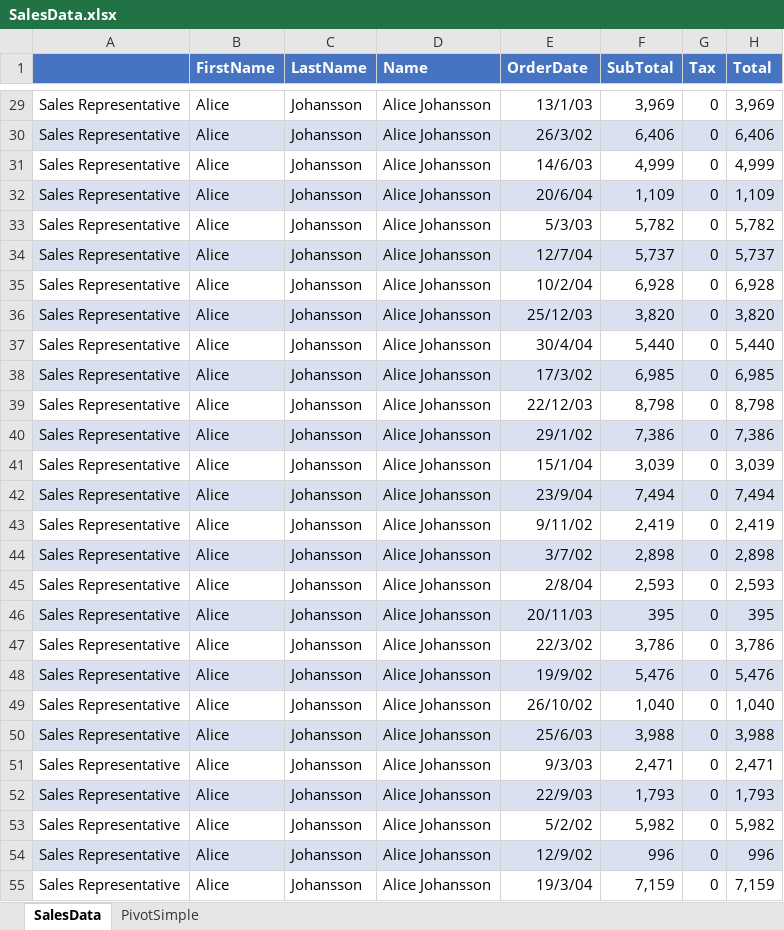
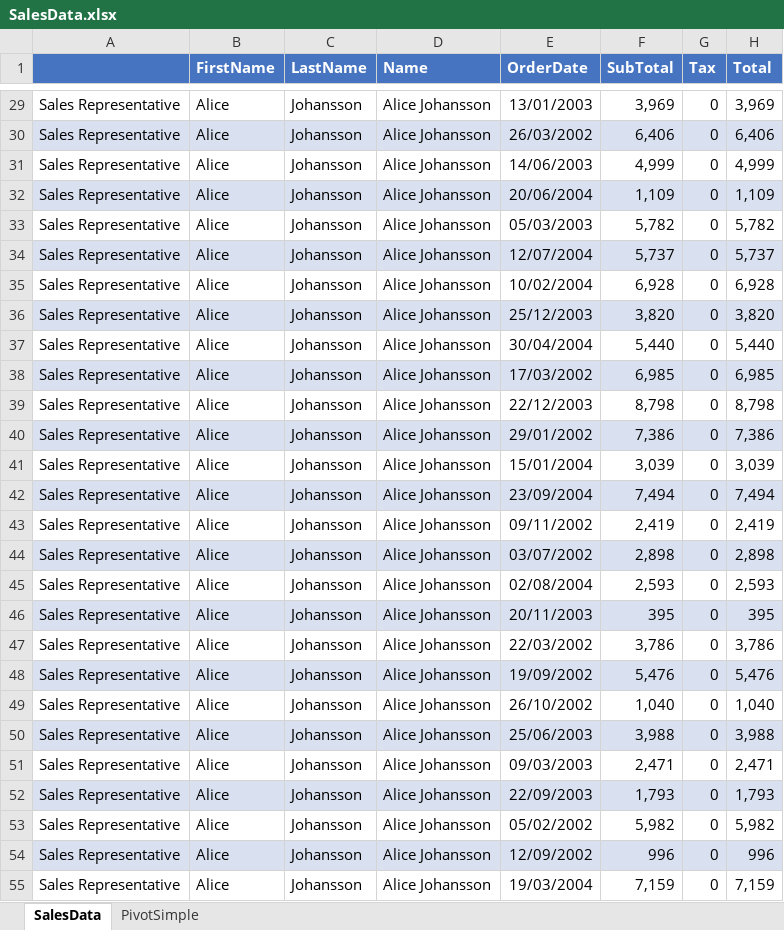
Before and after one commit to iAJTin/iExportEngine, an Excel workbook: source/samples/export/iTin.Export.Queries.SqlServerCeSample/output/sample9x/fromconfigfile/SalesData.xlsx, sheet SalesData, drawn as a sheet; only a part is shown, gaps mark what is left out; values as stored, in another font and other column widths than the file's, no borders; the diff covers the shown part only; the diff names each change by its address in the sheet, - before the commit and + after, or states it on an @@ line.

```diff
--- a/source/samples/export/iTin.Export.Queries.SqlServerCeSample/output/sample9x/fromconfigfile/SalesData.xlsx (sheet SalesData)
+++ b/source/samples/export/iTin.Export.Queries.SqlServerCeSample/output/sample9x/fromconfigfile/SalesData.xlsx (sheet SalesData)
-E29 (OrderDate): 13/1/03
+E29 (OrderDate): 13/01/2003
-E30 (OrderDate): 26/3/02
+E30 (OrderDate): 26/03/2002
-E31 (OrderDate): 14/6/03
+E31 (OrderDate): 14/06/2003
-E32 (OrderDate): 20/6/04
+E32 (OrderDate): 20/06/2004
-E33 (OrderDate): 5/3/03
+E33 (OrderDate): 05/03/2003
-E34 (OrderDate): 12/7/04
+E34 (OrderDate): 12/07/2004
-E35 (OrderDate): 10/2/04
+E35 (OrderDate): 10/02/2004
-E36 (OrderDate): 25/12/03
+E36 (OrderDate): 25/12/2003
-E37 (OrderDate): 30/4/04
+E37 (OrderDate): 30/04/2004
-E38 (OrderDate): 17/3/02
+E38 (OrderDate): 17/03/2002
-E39 (OrderDate): 22/12/03
+E39 (OrderDate): 22/12/2003
-E40 (OrderDate): 29/1/02
+E40 (OrderDate): 29/01/2002
-E41 (OrderDate): 15/1/04
+E41 (OrderDate): 15/01/2004
-E42 (OrderDate): 23/9/04
+E42 (OrderDate): 23/09/2004
-E43 (OrderDate): 9/11/02
+E43 (OrderDate): 09/11/2002
-E44 (OrderDate): 3/7/02
+E44 (OrderDate): 03/07/2002
-E45 (OrderDate): 2/8/04
+E45 (OrderDate): 02/08/2004
-E46 (OrderDate): 20/11/03
+E46 (OrderDate): 20/11/2003
-E47 (OrderDate): 22/3/02
+E47 (OrderDate): 22/03/2002
-E48 (OrderDate): 19/9/02
+E48 (OrderDate): 19/09/2002
-E49 (OrderDate): 26/10/02
+E49 (OrderDate): 26/10/2002
-E50 (OrderDate): 25/6/03
+E50 (OrderDate): 25/06/2003
-E51 (OrderDate): 9/3/03
+E51 (OrderDate): 09/03/2003
-E52 (OrderDate): 22/9/03
+E52 (OrderDate): 22/09/2003
-E53 (OrderDate): 5/2/02
+E53 (OrderDate): 05/02/2002
-E54 (OrderDate): 12/9/02
+E54 (OrderDate): 12/09/2002
-E55 (OrderDate): 19/3/04
+E55 (OrderDate): 19/03/2004
```
Also changed, not shown: 473 edited cells elsewhere in this sheet, 29 other files.
